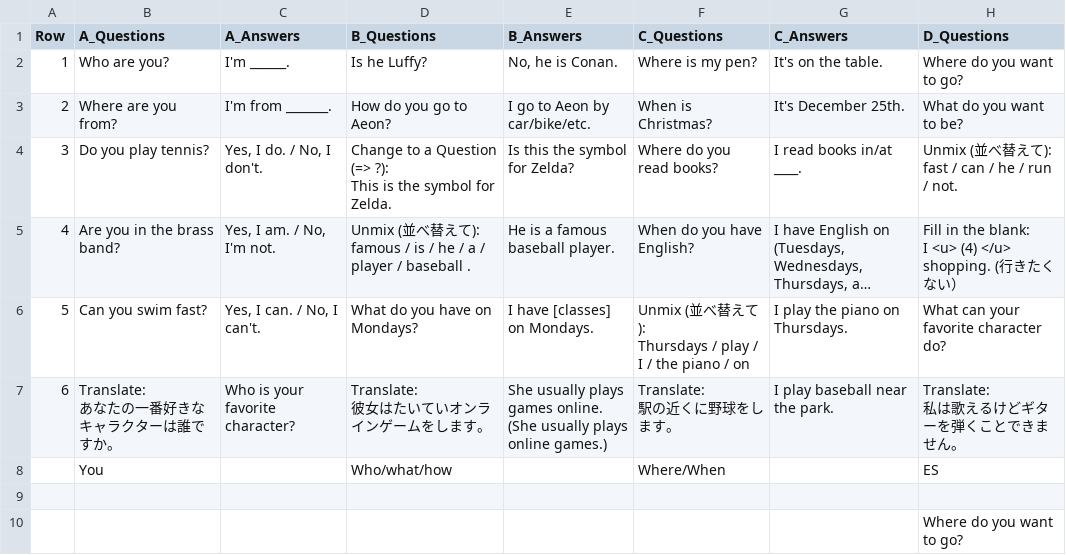
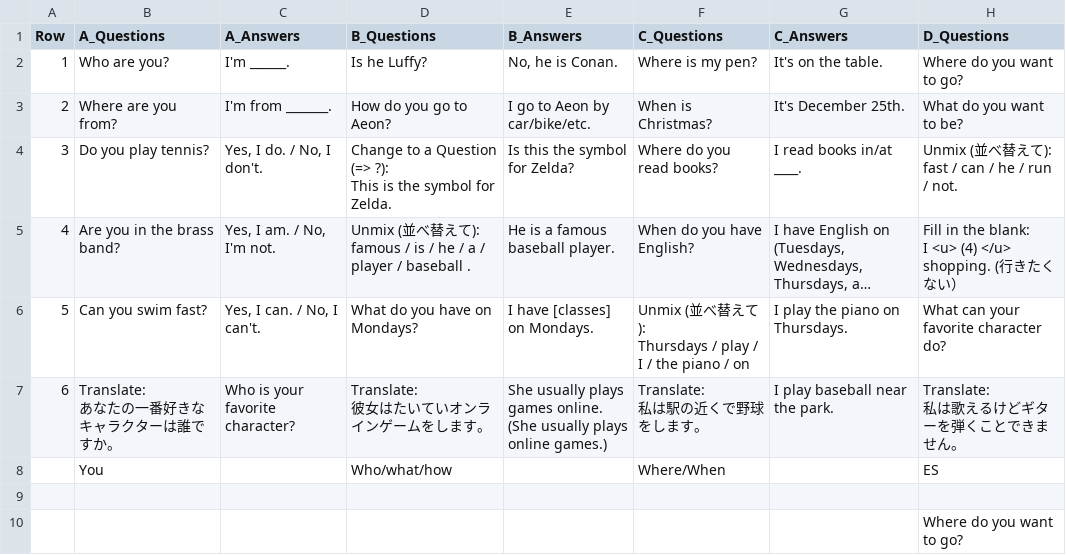
Before and after one commit to kaatissensei/kaatissensei.github.io, a CSV file: downloads/MCT_questions - 中1一学期.csv, drawn as a sheet; only a part is shown; long unchanged cells end in …; ↵ is a line break in a cell; the diff names each change by its address in the sheet, - before the commit and + after, or states it on an @@ line.

Commit message:
Update MCT_questions - 中1一学期.csv

```diff
--- a/downloads/MCT_questions - 中1一学期.csv
+++ b/downloads/MCT_questions - 中1一学期.csv
-F7 (C_Questions): Translate: ↵ 駅の近くに野球をします。
+F7 (C_Questions): Translate: ↵ 私は駅の近くで野球をします。
```
